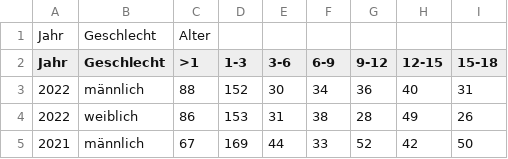
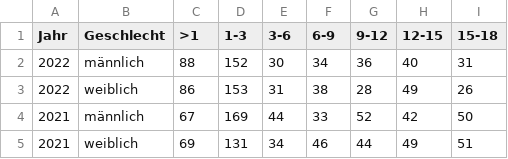
Before and after one commit to skamins3/adoption_nrw, a CSV file: adoption_nrw.csv, drawn as a sheet; only a part is shown; the shorter side is filled out with more unchanged rows; the diff names each change by its address in the sheet, - before the commit and + after, or states it on an @@ line.

Commit message:
adoption_nrw.csv

```diff
--- a/adoption_nrw.csv
+++ b/adoption_nrw.csv
-row 1: Jahr | Geschlecht | Alter
```
